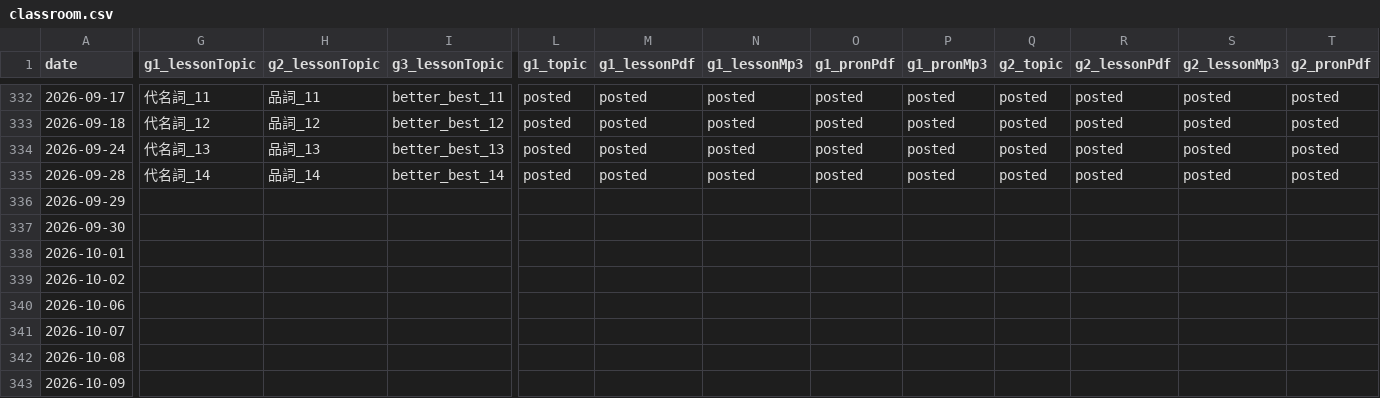
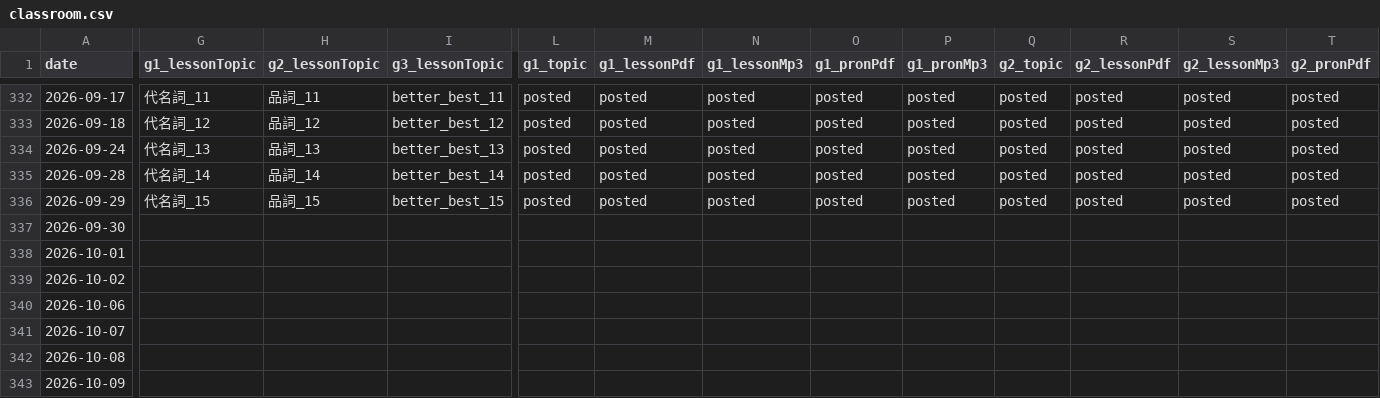
Before and after one commit to iotsuka1958/english_slides, a CSV file: classroom.csv, drawn as a sheet; only a part is shown, gaps mark what is left out; the diff covers the shown part only; the diff names each change by its address in the sheet, - before the commit and + after, or states it on an @@ line.

Commit message:
chore: update lesson records for sep 29
Record lesson delivery progress and classroom schedule for September 29, 2026.

- Register posted lesson topics for September 29 in classroom.csv

- Update delivery counts and completion status in work_log.csv

```diff
--- a/classroom.csv
+++ b/classroom.csv
-G336 (g1_lessonTopic): (empty)
+G336 (g1_lessonTopic): 代名詞_15
-H336 (g2_lessonTopic): (empty)
+H336 (g2_lessonTopic): 品詞_15
-I336 (g3_lessonTopic): (empty)
+I336 (g3_lessonTopic): better_best_15
-L336 (g1_topic): (empty)
+L336 (g1_topic): posted
-M336 (g1_lessonPdf): (empty)
+M336 (g1_lessonPdf): posted
-N336 (g1_lessonMp3): (empty)
+N336 (g1_lessonMp3): posted
-O336 (g1_pronPdf): (empty)
+O336 (g1_pronPdf): posted
-P336 (g1_pronMp3): (empty)
+P336 (g1_pronMp3): posted
-Q336 (g2_topic): (empty)
+Q336 (g2_topic): posted
-R336 (g2_lessonPdf): (empty)
+R336 (g2_lessonPdf): posted
-S336 (g2_lessonMp3): (empty)
+S336 (g2_lessonMp3): posted
-T336 (g2_pronPdf): (empty)
+T336 (g2_pronPdf): posted
```
Also changed, not shown: 6 edited cells elsewhere in this file, work_log.csv.
